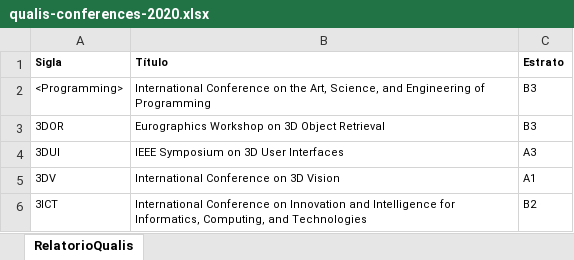
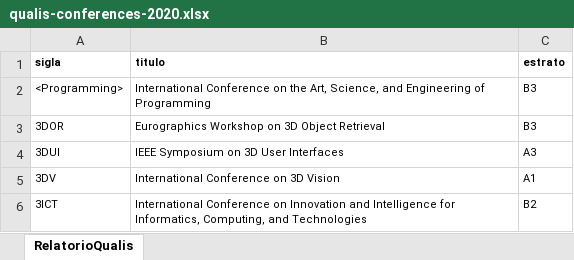
Before and after one commit to gems-uff/perfil, an Excel workbook: resources/qualis/qualis-conferences-2020.xlsx, sheet RelatorioQualis, drawn as a sheet; only a part is shown; values as stored, in another font and other column widths than the file's, no borders; removed rows and columns are numbered as before the commit, all else as after; the diff names each change by its address in the sheet, - before the commit and + after, or states it on an @@ line.

Commit message:
Starts to use the new Qualis (A1-A4, B1-B4)

```diff
--- a/resources/qualis/qualis-conferences-2020.xlsx (sheet RelatorioQualis)
+++ b/resources/qualis/qualis-conferences-2020.xlsx (sheet RelatorioQualis)
-row 1: Sigla | Título | Estrato
+row 1: sigla | titulo | estrato
```
Also changed, not shown: 3 other files.
